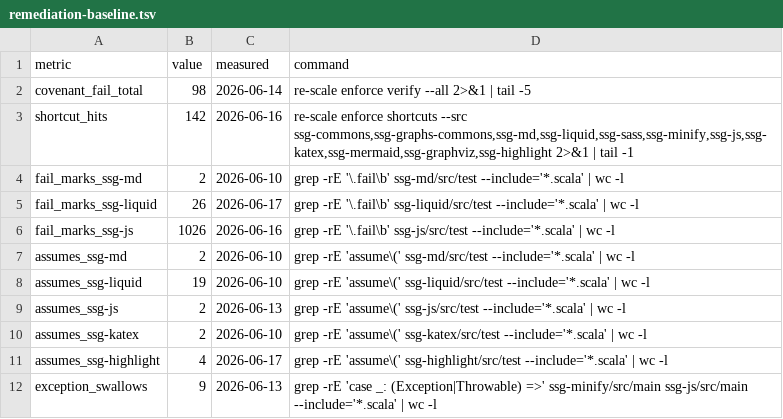
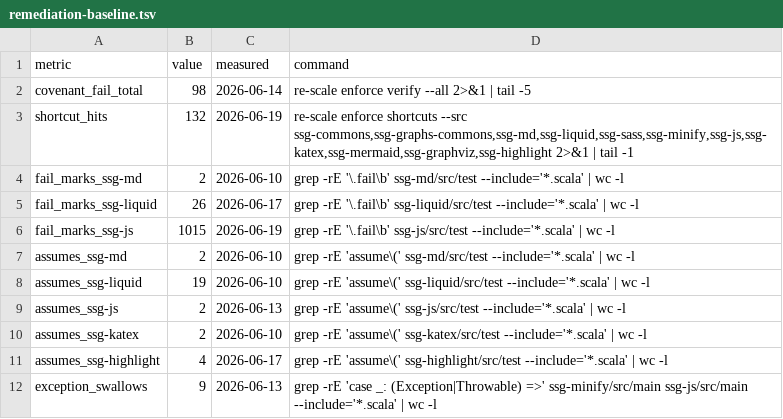
Before and after one commit to kubuszok/ssg, a TSV file: .rescale/data/remediation-baseline.tsv, drawn as a sheet.

Commit message:
campaign: ISS-1045 resolved (Terser.minify orchestration port; port-audit PASS, 2 bounces citation-only; ssg-js no regression). Ratchet IMPROVED: fail_marks_ssg-js 1026→1015, shortcut_hits 142→132 (baselines lowered). Decomposed→ISS-1217/1218/1219

```diff
--- a/.rescale/data/remediation-baseline.tsv
+++ b/.rescale/data/remediation-baseline.tsv
@@ -2,6 +2,6 @@ metric	value	measured	command
 covenant_fail_total	98	2026-06-14	re-scale enforce verify --all 2>&1 | tail -5
-shortcut_hits	142	2026-06-16	re-scale enforce shortcuts --src ssg-commons,ssg-graphs-commons,ssg-md,ssg-liquid,ssg-sass,ssg-minify,ssg-js,ssg-katex,ssg-mermaid,ssg-graphviz,ssg-highlight 2>&1 | tail -1
+shortcut_hits	132	2026-06-19	re-scale enforce shortcuts --src ssg-commons,ssg-graphs-commons,ssg-md,ssg-liquid,ssg-sass,ssg-minify,ssg-js,ssg-katex,ssg-mermaid,ssg-graphviz,ssg-highlight 2>&1 | tail -1
 fail_marks_ssg-md	2	2026-06-10	grep -rE '\.fail\b' ssg-md/src/test --include='*.scala' | wc -l
 fail_marks_ssg-liquid	26	2026-06-17	grep -rE '\.fail\b' ssg-liquid/src/test --include='*.scala' | wc -l
-fail_marks_ssg-js	1026	2026-06-16	grep -rE '\.fail\b' ssg-js/src/test --include='*.scala' | wc -l
+fail_marks_ssg-js	1015	2026-06-19	grep -rE '\.fail\b' ssg-js/src/test --include='*.scala' | wc -l
 assumes_ssg-md	2	2026-06-10	grep -rE 'assume\(' ssg-md/src/test --include='*.scala' | wc -l
```
Also changed, not shown: 2 other files.
